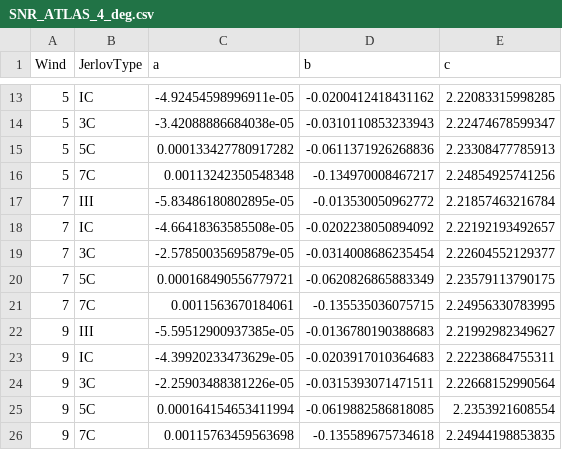
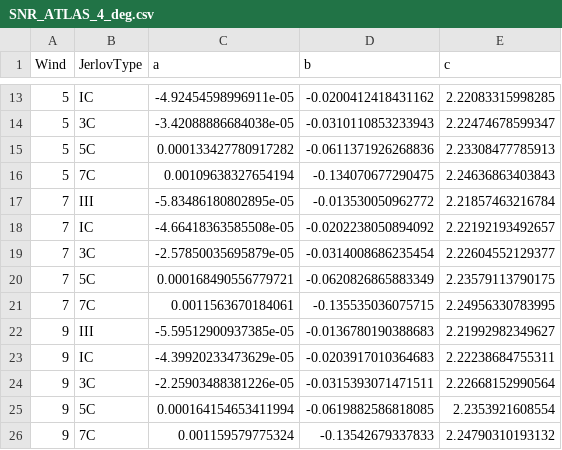
Before and after one commit to SlideRuleEarth/sliderule-atl24, a CSV file: tables/SNR_ATLAS_4_deg.csv, drawn as a sheet; only a part is shown, gaps mark what is left out; removed rows and columns are numbered as before the commit, all else as after; the diff names each change by its address in the sheet, - before the commit and + after, or states it on an @@ line.

```diff
--- a/tables/SNR_ATLAS_4_deg.csv
+++ b/tables/SNR_ATLAS_4_deg.csv
-row 16: 5 | 7C | 0.00113242350548348 | -0.134970008467217 | 2.24854925741256
+row 16: 5 | 7C | 0.00109638327654194 | -0.134070677290475 | 2.24636863403843
-row 26: 9 | 7C | 0.00115763459563698 | -0.135589675734618 | 2.24944198853835
+row 26: 9 | 7C | 0.001159579775324 | -0.13542679337833 | 2.24790310193132
```
Also changed, not shown: tables/SNR_ATLAS_5_deg.csv, tables/THU_ATLAS_4_deg.csv, 6 other files.
